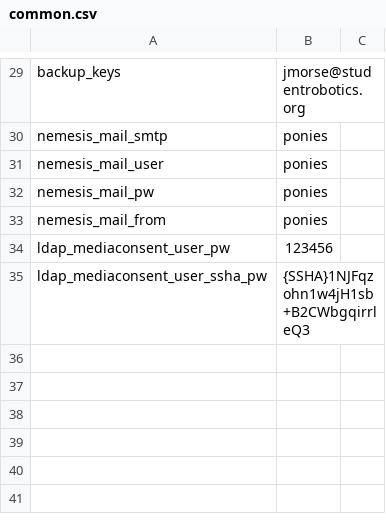
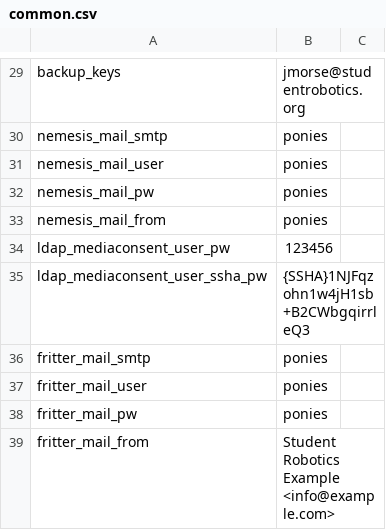
Before and after one commit to srobo-legacy/server-dummy-secrets, a CSV file: common.csv, drawn as a sheet; only a part is shown, gaps mark what is left out; the diff names each change by its address in the sheet, - before the commit and + after, or states it on an @@ line.

Commit message:
Add keys and values for fritter.
This add a new ssh key pair plus some email config keys for fritter.

Change-Id: Ia823f761c6308f7dd563608b4815e90ed8ed3918

```diff
--- a/common.csv
+++ b/common.csv
+row 36: fritter_mail_smtp | ponies
+row 37: fritter_mail_user | ponies
+row 38: fritter_mail_pw | ponies
+row 39: fritter_mail_from | Student Robotics Example <info@example.com>
```
Also changed, not shown: 2 other files.
